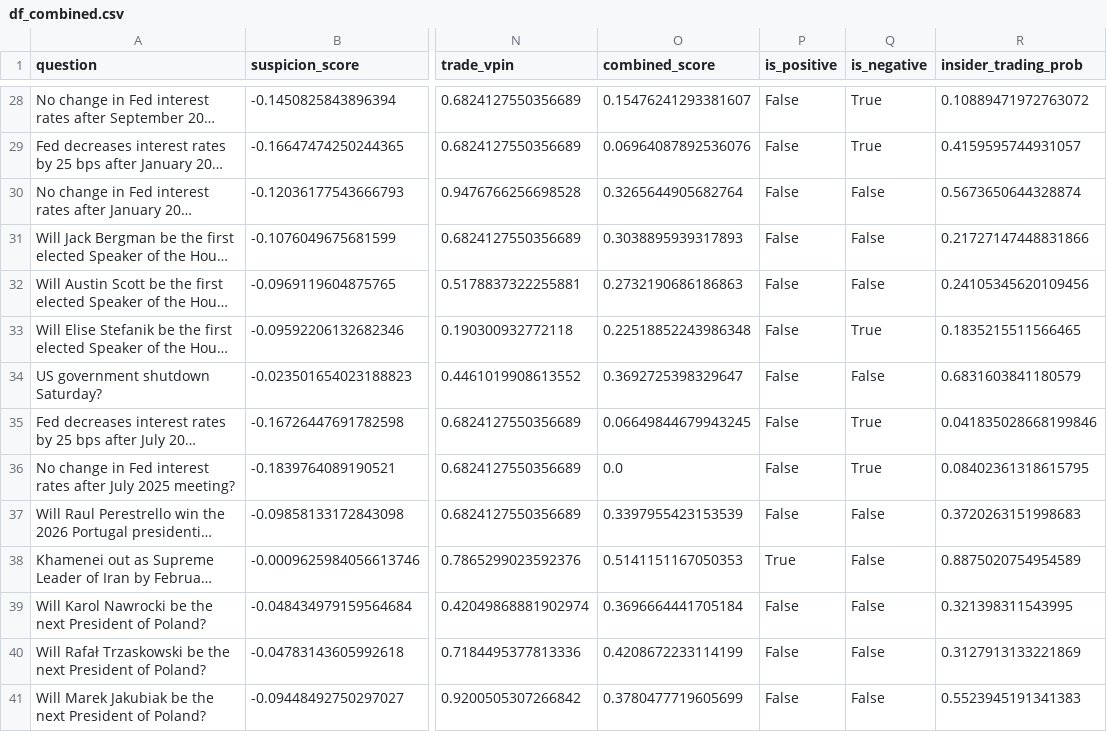
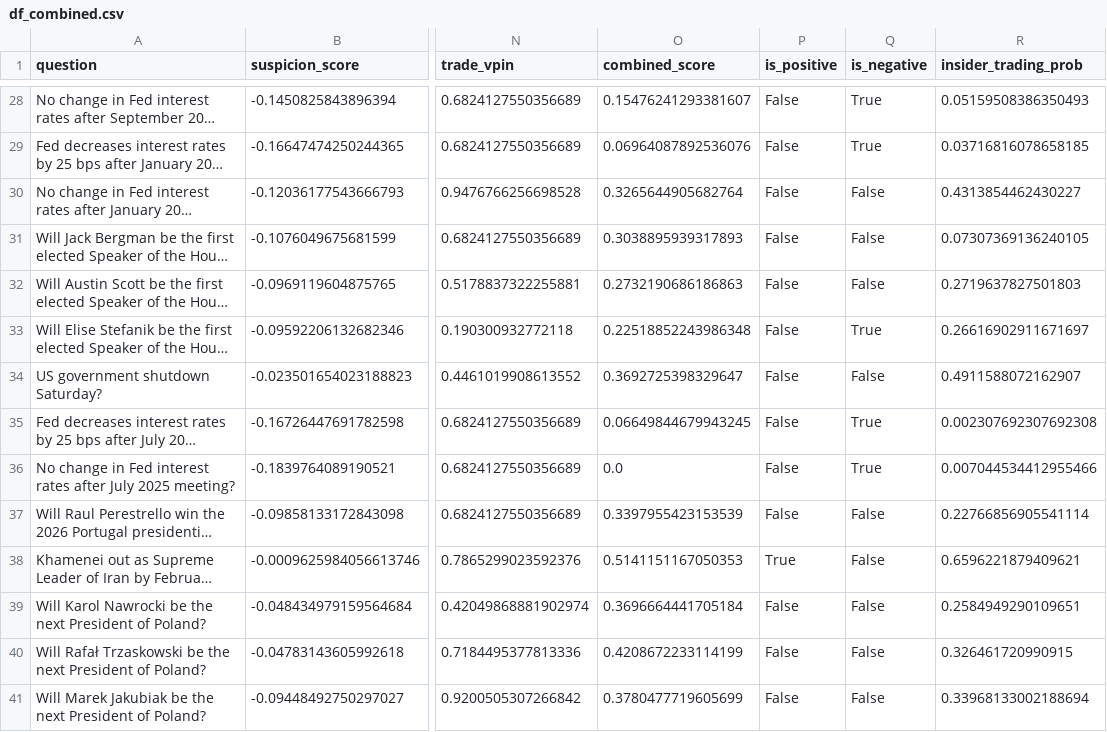
Before and after one commit to chadallen/insider_trading_detection, a CSV file: outputs/df_combined.csv, drawn as a sheet; only a part is shown, gaps mark what is left out; long unchanged cells end in …; the diff covers the shown part only; the diff names each change by its address in the sheet, - before the commit and + after, or states it on an @@ line.

```diff
--- a/outputs/df_combined.csv
+++ b/outputs/df_combined.csv
-R28 (insider_trading_prob): 0.10889471972763072
+R28 (insider_trading_prob): 0.05159508386350493
-R29 (insider_trading_prob): 0.4159595744931057
+R29 (insider_trading_prob): 0.03716816078658185
-R30 (insider_trading_prob): 0.5673650644328874
+R30 (insider_trading_prob): 0.4313854462430227
-R31 (insider_trading_prob): 0.21727147448831866
+R31 (insider_trading_prob): 0.07307369136240105
-R32 (insider_trading_prob): 0.24105345620109456
+R32 (insider_trading_prob): 0.2719637827501803
-R33 (insider_trading_prob): 0.1835215511566465
+R33 (insider_trading_prob): 0.26616902911671697
-R34 (insider_trading_prob): 0.6831603841180579
+R34 (insider_trading_prob): 0.4911588072162907
-R35 (insider_trading_prob): 0.041835028668199846
+R35 (insider_trading_prob): 0.002307692307692308
-R36 (insider_trading_prob): 0.08402361318615795
+R36 (insider_trading_prob): 0.007044534412955466
-R37 (insider_trading_prob): 0.3720263151998683
+R37 (insider_trading_prob): 0.22766856905541114
-R38 (insider_trading_prob): 0.8875020754954589
+R38 (insider_trading_prob): 0.6596221879409621
-R39 (insider_trading_prob): 0.321398311543995
+R39 (insider_trading_prob): 0.2584949290109651
-R40 (insider_trading_prob): 0.3127913133221869
+R40 (insider_trading_prob): 0.326461720990915
-R41 (insider_trading_prob): 0.5523945191341383
+R41 (insider_trading_prob): 0.33968133002188694
```
Also changed, not shown: 81 edited cells elsewhere in this file, 1 other file.
